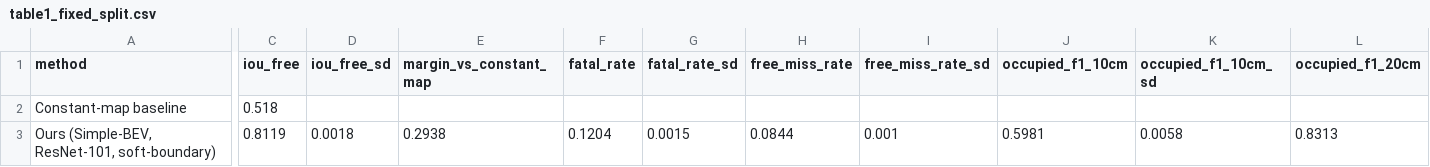
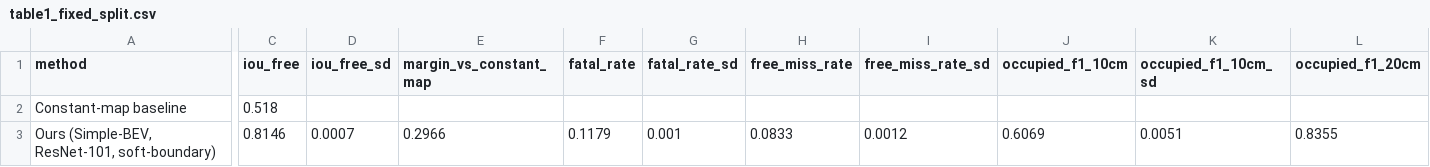
Before and after one commit to editdiary/bev-chamdog, a CSV file: docs/paper_package/01_overall/data/table1_fixed_split.csv, drawn as a sheet; only a part is shown, gaps mark what is left out; the diff covers the shown part only; the diff names each change by its address in the sheet, - before the commit and + after, or states it on an @@ line.

```diff
--- a/docs/paper_package/01_overall/data/table1_fixed_split.csv
+++ b/docs/paper_package/01_overall/data/table1_fixed_split.csv
-C3 (iou_free): 0.8119
+C3 (iou_free): 0.8146
-D3 (iou_free_sd): 0.0018
+D3 (iou_free_sd): 0.0007
-E3 (margin_vs_constant_map): 0.2938
+E3 (margin_vs_constant_map): 0.2966
-F3 (fatal_rate): 0.1204
+F3 (fatal_rate): 0.1179
-G3 (fatal_rate_sd): 0.0015
+G3 (fatal_rate_sd): 0.001
-H3 (free_miss_rate): 0.0844
+H3 (free_miss_rate): 0.0833
-I3 (free_miss_rate_sd): 0.001
+I3 (free_miss_rate_sd): 0.0012
-J3 (occupied_f1_10cm): 0.5981
+J3 (occupied_f1_10cm): 0.6069
-K3 (occupied_f1_10cm_sd): 0.0058
+K3 (occupied_f1_10cm_sd): 0.0051
-L3 (occupied_f1_20cm): 0.8313
+L3 (occupied_f1_20cm): 0.8355
```
Also changed, not shown: 9 edited cells elsewhere in this file, docs/paper_package/01_overall/data/loso_macro.csv, docs/paper_package/02_projection_and_prior/data/table1_projection.csv, 40 other files.
